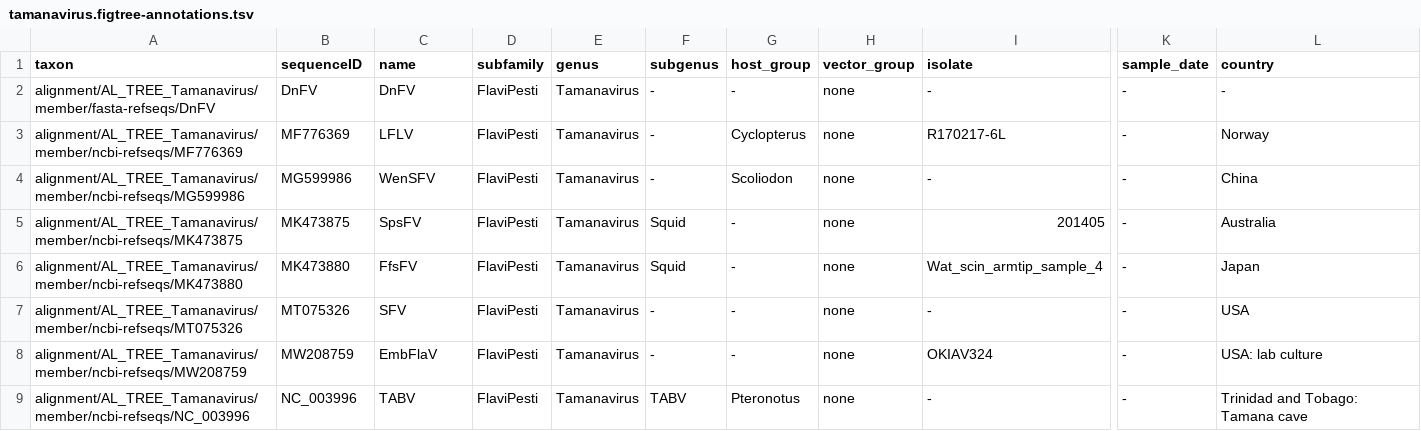
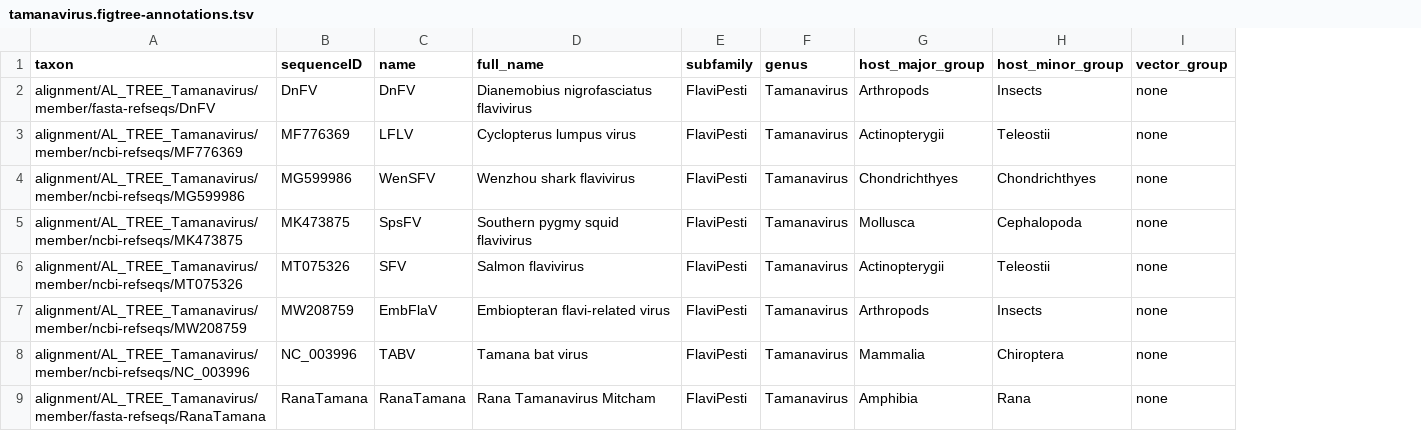
Before and after one commit to giffordlabcvr/Flavivirus-GLUE, a TSV file: trees/genus/tamanavirus.figtree-annotations.tsv, drawn as a sheet; only a part is shown, gaps mark what is left out; removed rows and columns are numbered as before the commit, all else as after; rows hold the shown columns only; the diff names each change by its address in the sheet, - before the commit and + after, or states it on an @@ line.

```diff
--- a/trees/genus/tamanavirus.figtree-annotations.tsv
+++ b/trees/genus/tamanavirus.figtree-annotations.tsv
+column D (full_name), rows 2-8: Dianemobius nigrofasciatus flavivirus | Cyclopterus lumpus virus | Wenzhou shark flavivirus | Southern pygmy squid flavivirus | Salmon flavivirus | Embiopteran flavi-related virus | Tamana bat virus
-column F (subgenus), rows 2-5: - | - | - | Squid; rows 7-9: - | - | TABV
-column G (host_group), rows 2-5: - | Cyclopterus | Scoliodon | -; rows 7-9: - | - | Pteronotus
+column G (host_major_group), rows 2-8: Arthropods | Actinopterygii | Chondrichthyes | Mollusca | Actinopterygii | Arthropods | Mammalia
+column H (host_minor_group), rows 2-8: Insects | Teleostii | Chondrichthyes | Cephalopoda | Teleostii | Insects | Chiroptera
-column I (isolate), rows 2-5: - | R170217-6L | - | 201405; rows 7-9: - | OKIAV324 | -
-column K (sample_date), rows 2-5: all -; rows 7-9: all -
-column L (country), rows 2-5: - | Norway | China | Australia; rows 7-9: USA | USA: lab culture | Trinidad and Tobago: Tamana cave
-row 6: alignment/AL_TREE_Tamanavirus/member/ncbi-refseqs/MK473880 | MK473880 | FfsFV | FlaviPesti | Tamanavirus | Squid | - | none | Wat_scin_armtip_sample_4 | - | Japan
+row 9: alignment/AL_TREE_Tamanavirus/member/fasta-refseqs/RanaTamana | RanaTamana | RanaTamana | Rana Tamanavirus Mitcham | FlaviPesti | Tamanavirus | Amphibia | Rana | none
```
Also changed, not shown: trees/genus/flavivirus.figtree-annotations.tsv, trees/genus/pestivirus.figtree-annotations.tsv, 9 other files.
